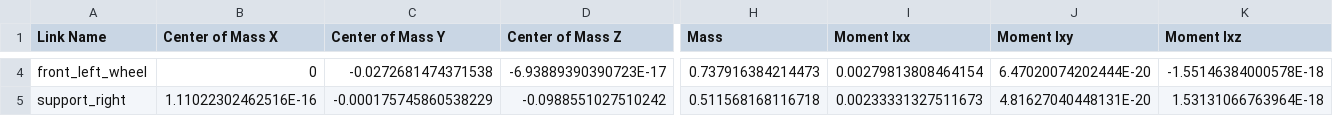
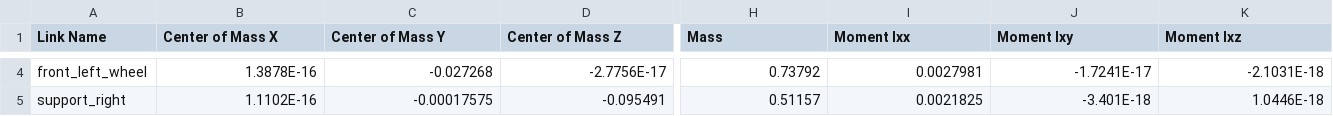
Before and after one commit to Abhoir1/robot_urdf, a CSV file: urdf/robot_urdf.csv, drawn as a sheet; only a part is shown, gaps mark what is left out; the diff covers the shown part only; the diff names each change by its address in the sheet, - before the commit and + after, or states it on an @@ line.

```diff
--- a/urdf/robot_urdf.csv
+++ b/urdf/robot_urdf.csv
-B4 (Center of Mass X): 0
+B4 (Center of Mass X): 1.3878E-16
-C4 (Center of Mass Y): -0.0272681474371538
+C4 (Center of Mass Y): -0.027268
-D4 (Center of Mass Z): -6.93889390390723E-17
+D4 (Center of Mass Z): -2.7756E-17
-H4 (Mass): 0.737916384214473
+H4 (Mass): 0.73792
-I4 (Moment Ixx): 0.00279813808464154
+I4 (Moment Ixx): 0.0027981
-J4 (Moment Ixy): 6.47020074202444E-20
+J4 (Moment Ixy): -1.7241E-17
-K4 (Moment Ixz): -1.55146384000578E-18
+K4 (Moment Ixz): -2.1031E-18
-B5 (Center of Mass X): 1.11022302462516E-16
+B5 (Center of Mass X): 1.1102E-16
-C5 (Center of Mass Y): -0.000175745860538229
+C5 (Center of Mass Y): -0.00017575
-D5 (Center of Mass Z): -0.0988551027510242
+D5 (Center of Mass Z): -0.095491
-H5 (Mass): 0.511568168116718
+H5 (Mass): 0.51157
-I5 (Moment Ixx): 0.00233331327511673
+I5 (Moment Ixx): 0.0021825
-J5 (Moment Ixy): 4.81627040448131E-20
+J5 (Moment Ixy): -3.401E-18
-K5 (Moment Ixz): 1.53131066763964E-18
+K5 (Moment Ixz): 1.0446E-18
```
Also changed, not shown: 89 edited cells elsewhere in this file, 14 other files.
